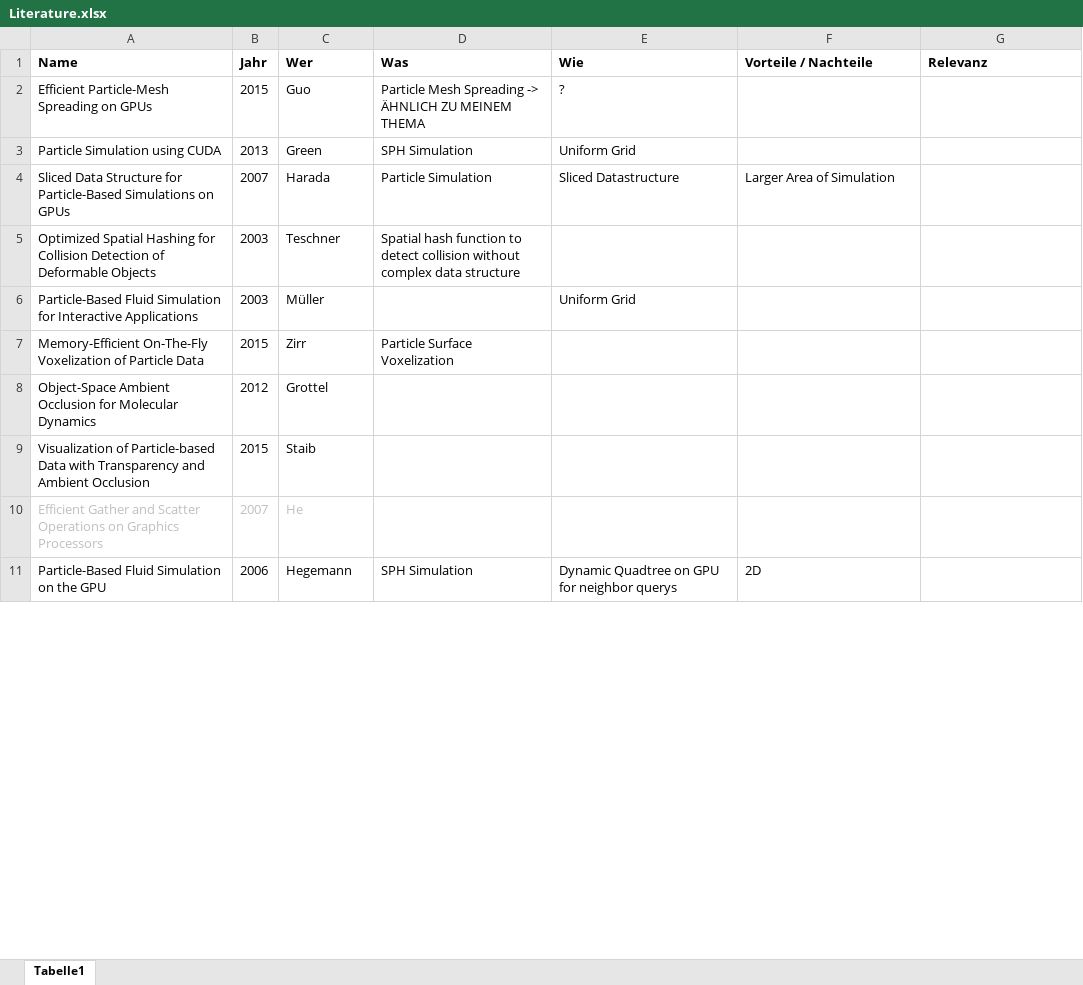
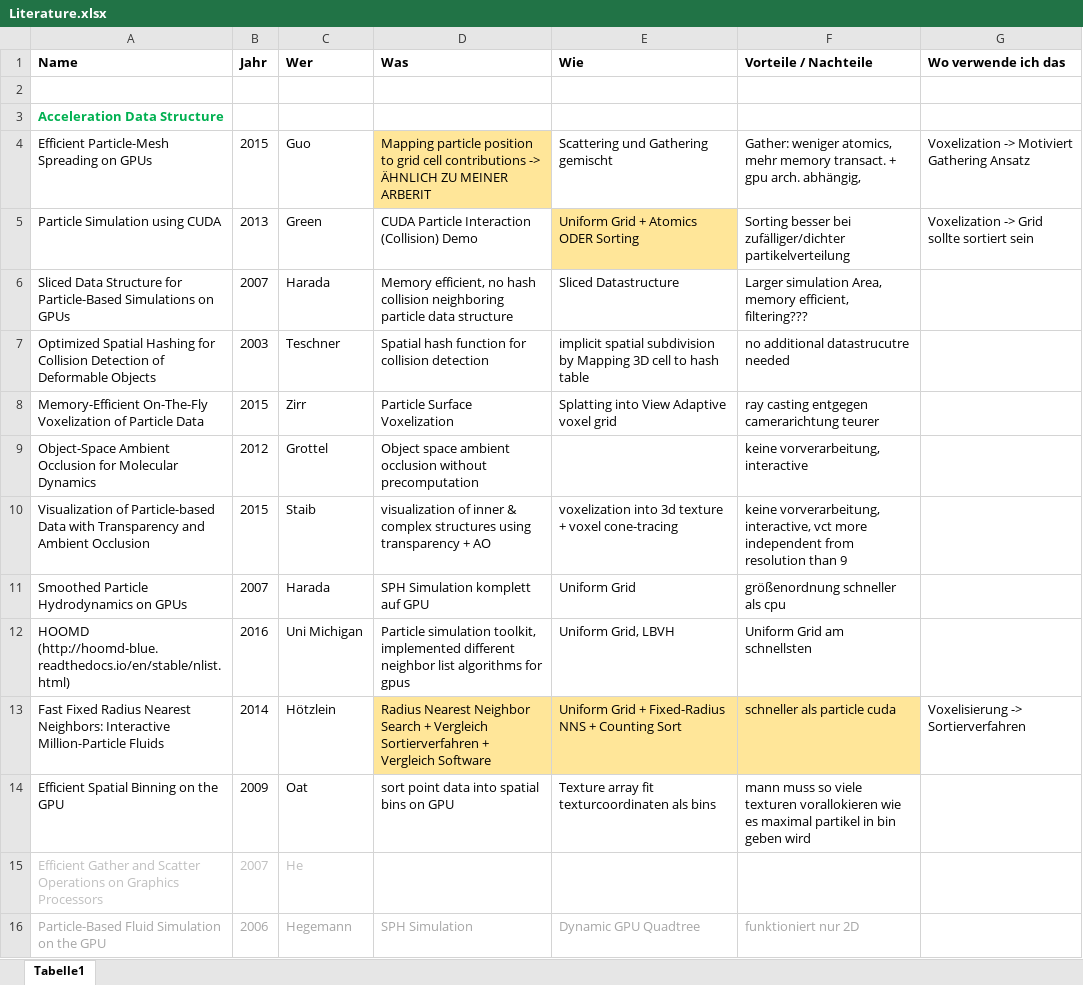
Before and after one commit to thesoftbear/thesis, an Excel workbook: literature/Literature.xlsx, sheet Tabelle1, drawn as a sheet; only a part is shown; values as stored, in another font and other column widths than the file's, no borders; removed rows and columns are numbered as before the commit, all else as after; the diff covers the shown part only; the diff names each change by its address in the sheet, - before the commit and + after, or states it on an @@ line.

Commit message:
Week 2 update
+ tex document with pdf
+ new papers & literature.xlsx update

```diff
--- a/literature/Literature.xlsx (sheet Tabelle1)
+++ b/literature/Literature.xlsx (sheet Tabelle1)
-G1: Relevanz
+G1: Wo verwende ich das
+row 2: (empty)
+row 3: Acceleration Data Structure
-D4 (Was): Particle Mesh Spreading -> ÄHNLICH ZU MEINEM THEMA
+D4 (Was): Mapping particle position to grid cell contributions -> ÄHNLICH ZU MEINER ARBERIT
-D4 fill: none
+D4 fill: #FFE699
-E4 (Wie): ?
+E4 (Wie): Scattering und Gathering gemischt
-F4 (Vorteile / Nachteile): (empty)
+F4 (Vorteile / Nachteile): Gather: weniger atomics, mehr memory transact. + gpu arch. abhängig,
-G4 (Wo verwende ich das): (empty)
+G4 (Wo verwende ich das): Voxelization -> Motiviert Gathering Ansatz
-D5 (Was): SPH Simulation
+D5 (Was): CUDA Particle Interaction (Collision) Demo
-E5 (Wie): Uniform Grid
+E5 (Wie): Uniform Grid + Atomics ODER Sorting
-E5 fill: none
+E5 fill: #FFE699
-F5 (Vorteile / Nachteile): (empty)
+F5 (Vorteile / Nachteile): Sorting besser bei zufälliger/dichter partikelverteilung
-G5 (Wo verwende ich das): (empty)
+G5 (Wo verwende ich das): Voxelization -> Grid sollte sortiert sein
-D6 (Was): Particle Simulation
+D6 (Was): Memory efficient, no hash collision neighboring particle data structure
-F6 (Vorteile / Nachteile): Larger Area of Simulation
+F6 (Vorteile / Nachteile): Larger simulation Area, memory efficient, filtering???
-D7 (Was): …hash function to detect collision without complex data structure
+D7 (Was): …hash function for collision detection
-E7 (Wie): (empty)
+E7 (Wie): implicit spatial subdivision by Mapping 3D cell to hash table
-F7 (Vorteile / Nachteile): (empty)
+F7 (Vorteile / Nachteile): no additional datastrucutre needed
-row 6: Particle-Based Fluid Simulation for Interactive Applications | 2003 | Müller |  | Uniform Grid
-E8 (Wie): (empty)
+E8 (Wie): Splatting into View Adaptive voxel grid
-F8 (Vorteile / Nachteile): (empty)
+F8 (Vorteile / Nachteile): ray casting entgegen camerarichtung teurer
-D9 (Was): (empty)
+D9 (Was): Object space ambient occlusion without precomputation
-F9 (Vorteile / Nachteile): (empty)
+F9 (Vorteile / Nachteile): keine vorverarbeitung, interactive
-D10 (Was): (empty)
+D10 (Was): visualization of inner & complex structures using transparency + AO
-E10 (Wie): (empty)
+E10 (Wie): voxelization into 3d texture + voxel cone-tracing
-F10 (Vorteile / Nachteile): (empty)
+F10 (Vorteile / Nachteile): keine vorverarbeitung, interactive, vct more independent from resolution than 9
+row 11: Smoothed Particle Hydrodynamics on GPUs | 2007 | Harada | SPH Simulation komplett auf GPU | Uniform Grid | größenordnung schneller als cpu
+row 12: HOOMD (http://hoomd-blue.readthedocs.io/en/stable/nlist.html) | 2016 | Uni Michigan | Particle simulation toolkit, implemented different neighbor list algorithms for gpus | Uniform Grid, LBVH | Uniform Grid am schnellsten
+row 13: Fast Fixed Radius Nearest Neighbors: Interactive Million-Particle Fluids | 2014 | Hötzlein | Radius Nearest Neighbor Search + Vergleich Sortierverfahren + Vergleich Software | Uniform Grid + Fixed-Radius NNS + Counting Sort | schneller als particle cuda | Voxelisierung -> Sortierverfahren
+row 14: Efficient Spatial Binning on the GPU | 2009 | Oat | sort point data into spatial bins on GPU | Texture array fit texturcoordinaten als bins | mann muss so viele texturen vorallokieren wie es maximal partikel in bin geben wird
-A16:F16 text colour: black
+A16:F16 text colour: #A6A6A6
-E16 (Wie): Dynamic Quadtree on GPU for neighbor querys
+E16 (Wie): Dynamic GPU Quadtree
-F16 (Vorteile / Nachteile): 2D
+F16 (Vorteile / Nachteile): funktioniert nur 2D
```
Also changed, not shown: 8 added rows, 2 removed rows and 2 edited cells elsewhere in this sheet, 12 other files.
